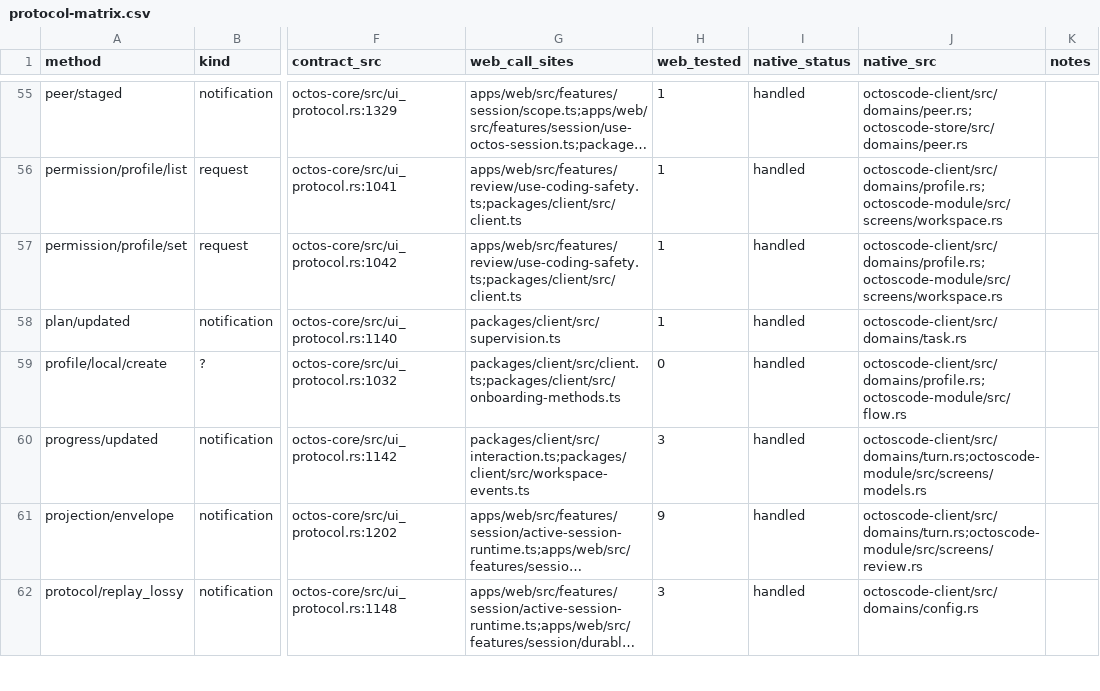
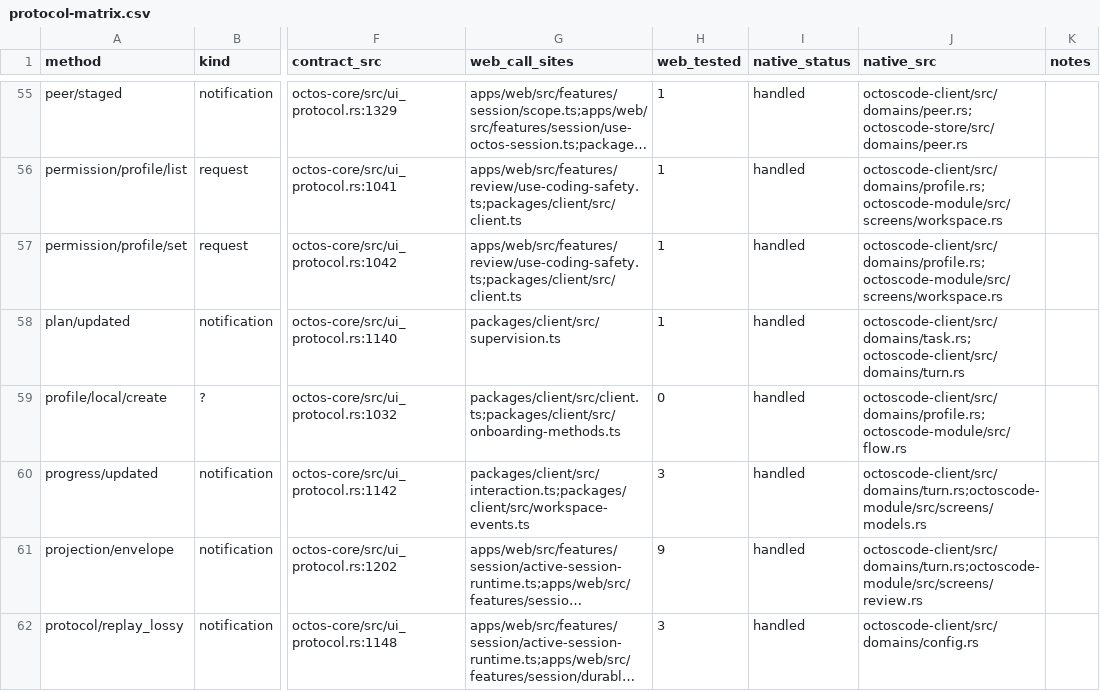
Before and after one commit to octos-org/octoscode-app, a CSV file: docs/protocol-matrix.csv, drawn as a sheet; only a part is shown, gaps mark what is left out; long unchanged cells end in …; the diff names each change by its address in the sheet, - before the commit and + after, or states it on an @@ line.

```diff
--- a/docs/protocol-matrix.csv
+++ b/docs/protocol-matrix.csv
-J58 (native_src): octoscode-client/src/domains/task.rs
+J58 (native_src): octoscode-client/src/domains/task.rs;octoscode-client/src/domains/turn.rs
```
Also changed, not shown: docs/parity-matrix.csv, 2 other files.
